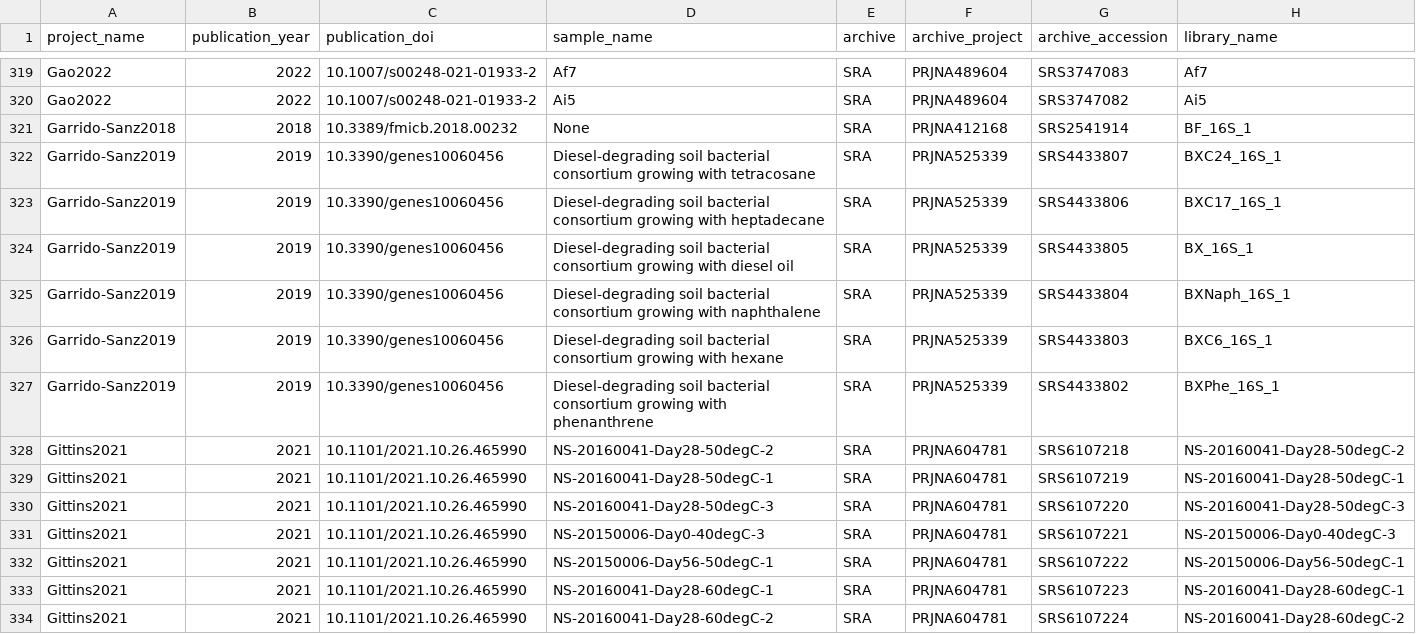
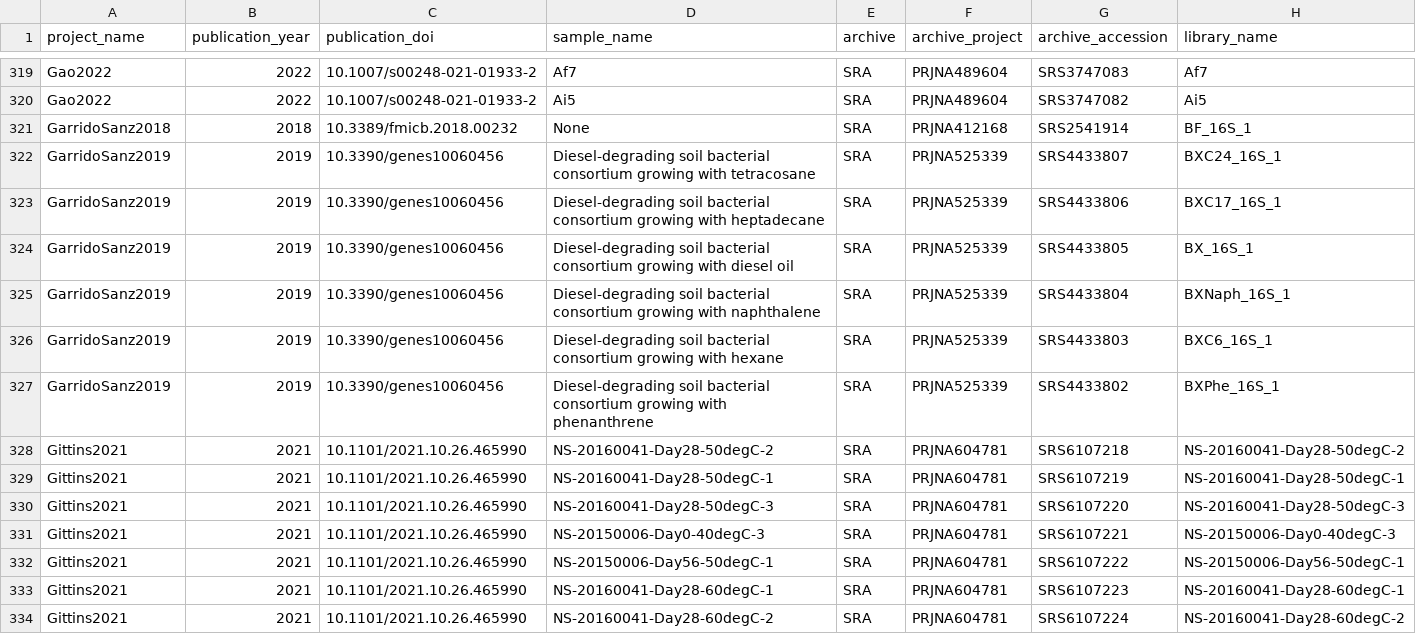
Before and after one commit to vlngf/OilMetagenomesDB, a TSV file: common_libraries/common_libraries.tsv, drawn as a sheet; only a part is shown, gaps mark what is left out; the diff names each change by its address in the sheet, - before the commit and + after, or states it on an @@ line.

Commit message:
Update common_libraries.tsv

```diff
--- a/common_libraries/common_libraries.tsv
+++ b/common_libraries/common_libraries.tsv
-A321 (project_name): Garrido-Sanz2018
+A321 (project_name): GarridoSanz2018
-A322:A327 (project_name): Garrido-Sanz2019
+A322:A327 (project_name): GarridoSanz2019
```
